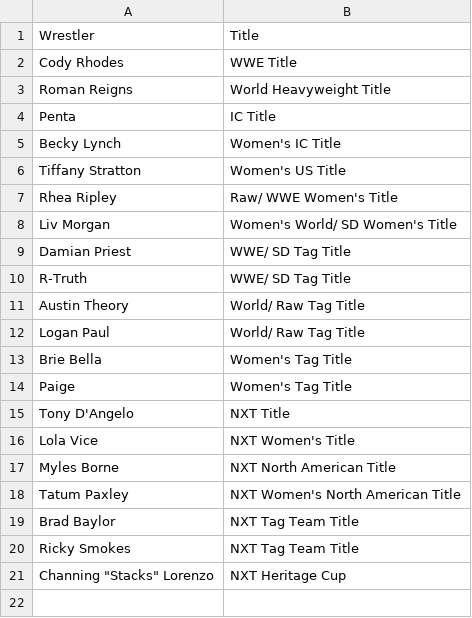
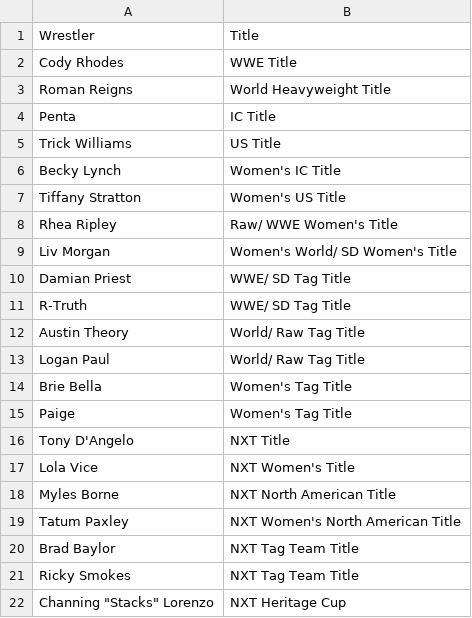
Before and after one commit to SaugatXD100/wwe-dashboard, a CSV file: current_champions.csv, drawn as a sheet; the diff names each change by its address in the sheet, - before the commit and + after, or states it on an @@ line.

Commit message:
current_champions.csv

```diff
--- a/current_champions.csv
+++ b/current_champions.csv
+row 5: Trick Williams | US Title
```
